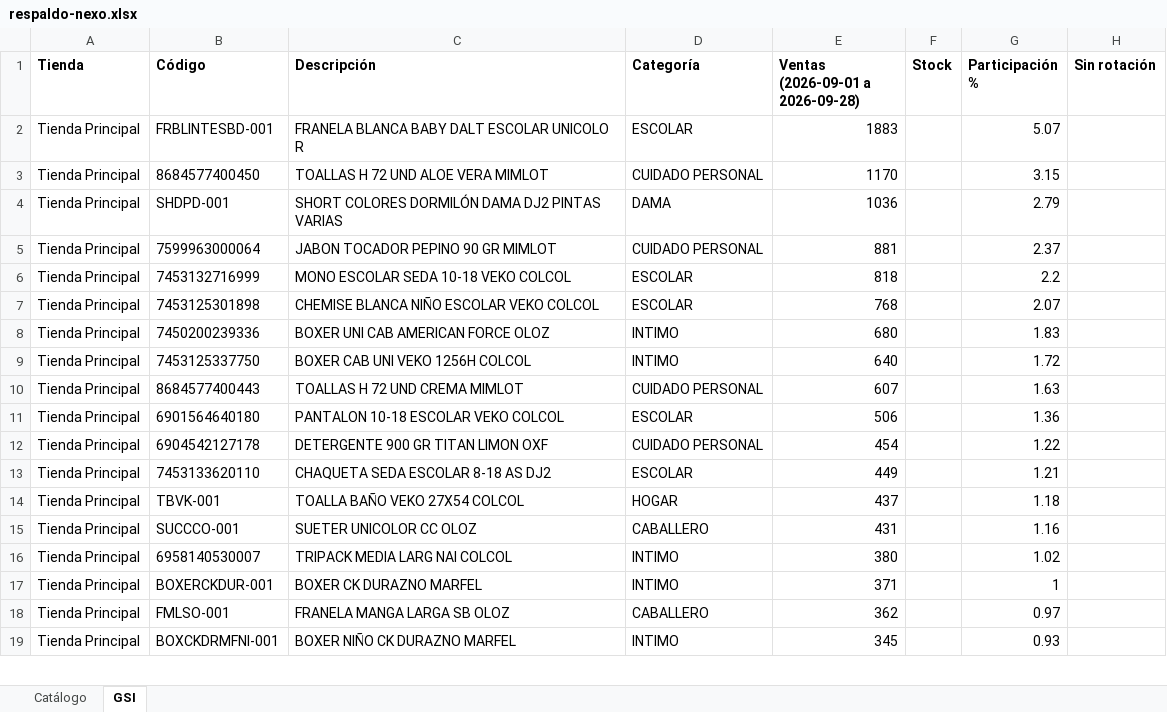
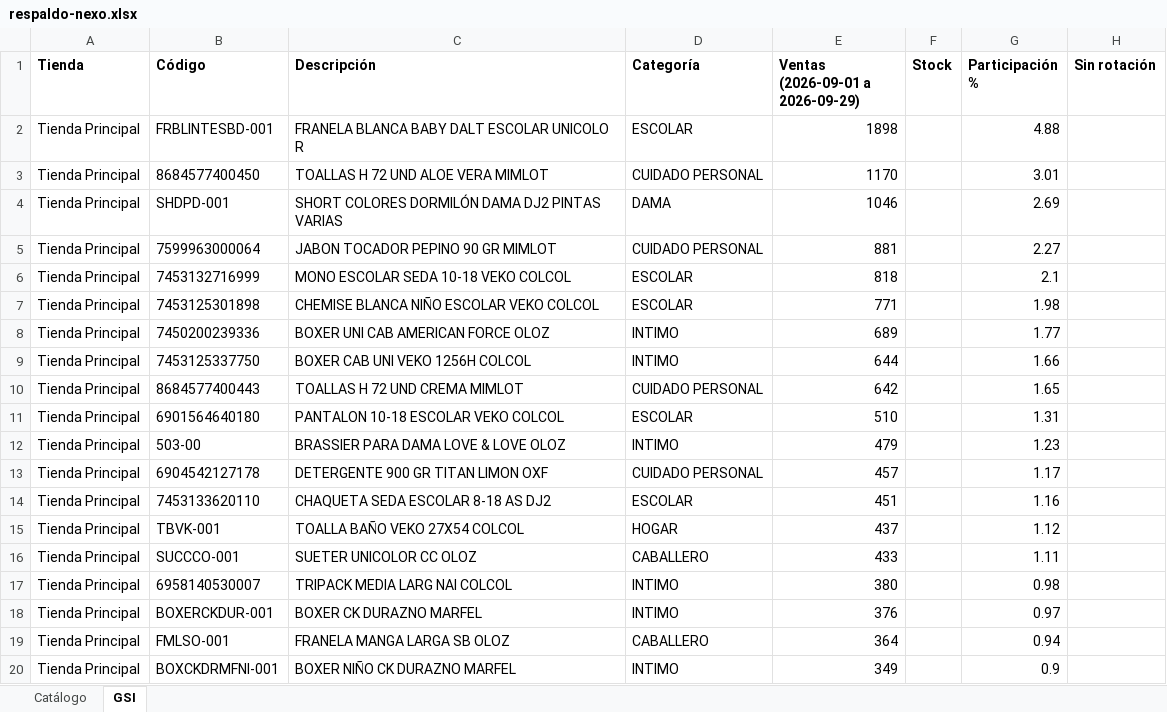
Before and after one commit to Anyer32/nexo-respaldo, an Excel workbook: respaldo-nexo.xlsx, sheet GSI, drawn as a sheet; only a part is shown; values as stored, in another font and other column widths than the file's, no borders; addresses are those after the commit; the diff covers the shown part only; the diff names each change by its address in the sheet, - before the commit and + after, or states it on an @@ line.

```diff
--- a/respaldo-nexo.xlsx (sheet GSI)
+++ b/respaldo-nexo.xlsx (sheet GSI)
-E1: Ventas (2026-09-01 a 2026-09-28)
+E1: Ventas (2026-09-01 a 2026-09-29)
-E2 (Ventas (2026-09-01 a 2026-09-29)): 1883
+E2 (Ventas (2026-09-01 a 2026-09-29)): 1898
-G2 (Participación %): 5.07
+G2 (Participación %): 4.88
-G3 (Participación %): 3.15
+G3 (Participación %): 3.01
-E4 (Ventas (2026-09-01 a 2026-09-29)): 1036
+E4 (Ventas (2026-09-01 a 2026-09-29)): 1046
-G4 (Participación %): 2.79
+G4 (Participación %): 2.69
-G5 (Participación %): 2.37
+G5 (Participación %): 2.27
-G6 (Participación %): 2.2
+G6 (Participación %): 2.1
-E7 (Ventas (2026-09-01 a 2026-09-29)): 768
+E7 (Ventas (2026-09-01 a 2026-09-29)): 771
-G7 (Participación %): 2.07
+G7 (Participación %): 1.98
-E8 (Ventas (2026-09-01 a 2026-09-29)): 680
+E8 (Ventas (2026-09-01 a 2026-09-29)): 689
-G8 (Participación %): 1.83
+G8 (Participación %): 1.77
-E9 (Ventas (2026-09-01 a 2026-09-29)): 640
+E9 (Ventas (2026-09-01 a 2026-09-29)): 644
-G9 (Participación %): 1.72
+G9 (Participación %): 1.66
-E10 (Ventas (2026-09-01 a 2026-09-29)): 607
+E10 (Ventas (2026-09-01 a 2026-09-29)): 642
-G10 (Participación %): 1.63
+G10 (Participación %): 1.65
-E11 (Ventas (2026-09-01 a 2026-09-29)): 506
+E11 (Ventas (2026-09-01 a 2026-09-29)): 510
-G11 (Participación %): 1.36
+G11 (Participación %): 1.31
+row 12: Tienda Principal | 503-00 | BRASSIER PARA DAMA LOVE & LOVE OLOZ | INTIMO | 479 |  | 1.23
-E13 (Ventas (2026-09-01 a 2026-09-29)): 454
+E13 (Ventas (2026-09-01 a 2026-09-29)): 457
-G13 (Participación %): 1.22
+G13 (Participación %): 1.17
-E14 (Ventas (2026-09-01 a 2026-09-29)): 449
+E14 (Ventas (2026-09-01 a 2026-09-29)): 451
-G14 (Participación %): 1.21
+G14 (Participación %): 1.16
-G15 (Participación %): 1.18
+G15 (Participación %): 1.12
-E16 (Ventas (2026-09-01 a 2026-09-29)): 431
+E16 (Ventas (2026-09-01 a 2026-09-29)): 433
-G16 (Participación %): 1.16
+G16 (Participación %): 1.11
-G17 (Participación %): 1.02
+G17 (Participación %): 0.98
-E18 (Ventas (2026-09-01 a 2026-09-29)): 371
+E18 (Ventas (2026-09-01 a 2026-09-29)): 376
-G18 (Participación %): 1
+G18 (Participación %): 0.97
-E19 (Ventas (2026-09-01 a 2026-09-29)): 362
+E19 (Ventas (2026-09-01 a 2026-09-29)): 364
-G19 (Participación %): 0.97
+G19 (Participación %): 0.94
-E20 (Ventas (2026-09-01 a 2026-09-29)): 345
+E20 (Ventas (2026-09-01 a 2026-09-29)): 349
-G20 (Participación %): 0.93
+G20 (Participación %): 0.9
```
Also changed, not shown: 98 added rows, 99 removed rows and 229 edited cells elsewhere in this sheet, sheet Catálogo.
